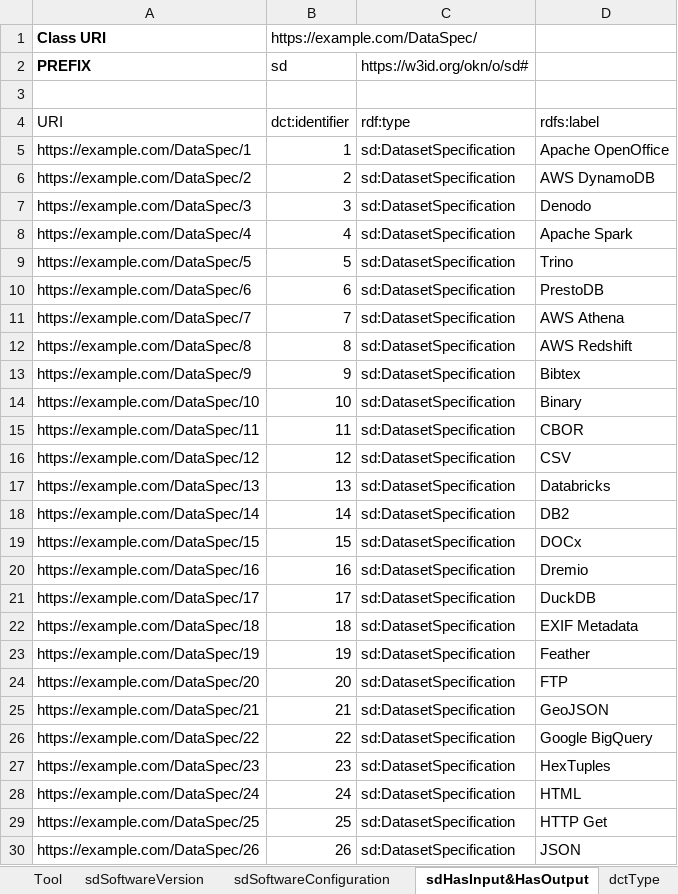
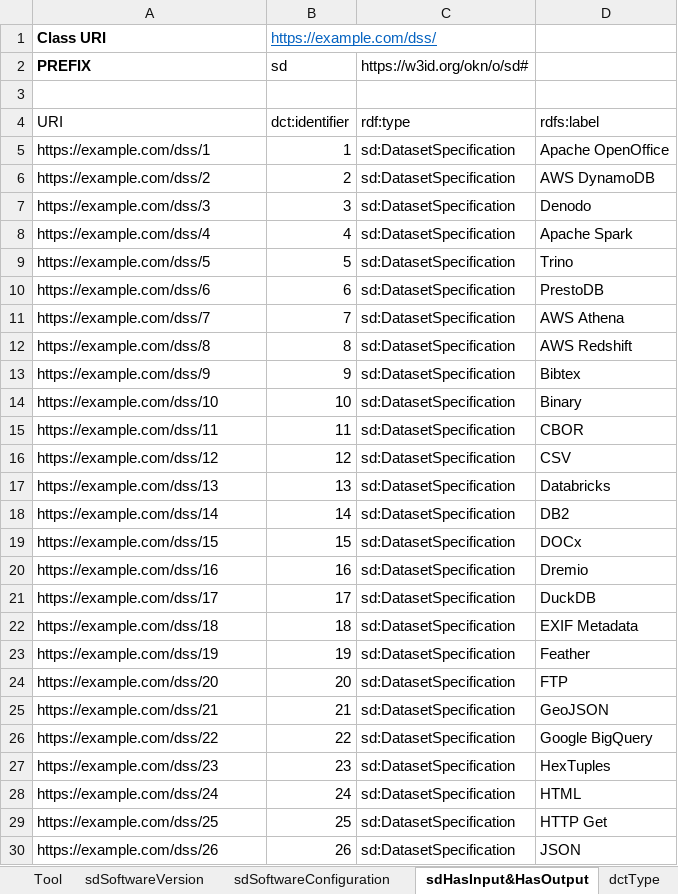
Before and after one commit to SEMICeu/Semantic-Solutions, an Excel workbook: tools.xlsx, sheet sdHasInput&HasOutput, drawn as a sheet; only a part is shown; values as stored, in another font and other column widths than the file's, no borders; the diff covers the shown part only; the diff names each change by its address in the sheet, - before the commit and + after, or states it on an @@ line.

```diff
--- a/tools.xlsx (sheet sdHasInput&HasOutput)
+++ b/tools.xlsx (sheet sdHasInput&HasOutput)
-B1 (sd): https://example.com/DataSpec/
+B1 (sd): https://example.com/dss/
@@ B1 underline: off → on, text colour: black → #0563C1 @@
-A5 (PREFIX): https://example.com/DataSpec/1
+A5 (PREFIX): https://example.com/dss/1
-A6 (PREFIX): https://example.com/DataSpec/2
+A6 (PREFIX): https://example.com/dss/2
-A7 (PREFIX): https://example.com/DataSpec/3
+A7 (PREFIX): https://example.com/dss/3
-A8 (PREFIX): https://example.com/DataSpec/4
+A8 (PREFIX): https://example.com/dss/4
-A9 (PREFIX): https://example.com/DataSpec/5
+A9 (PREFIX): https://example.com/dss/5
-A10 (PREFIX): https://example.com/DataSpec/6
+A10 (PREFIX): https://example.com/dss/6
-A11 (PREFIX): https://example.com/DataSpec/7
+A11 (PREFIX): https://example.com/dss/7
-A12 (PREFIX): https://example.com/DataSpec/8
+A12 (PREFIX): https://example.com/dss/8
-A13 (PREFIX): https://example.com/DataSpec/9
+A13 (PREFIX): https://example.com/dss/9
-A14 (PREFIX): https://example.com/DataSpec/10
+A14 (PREFIX): https://example.com/dss/10
-A15 (PREFIX): https://example.com/DataSpec/11
+A15 (PREFIX): https://example.com/dss/11
-A16 (PREFIX): https://example.com/DataSpec/12
+A16 (PREFIX): https://example.com/dss/12
-A17 (PREFIX): https://example.com/DataSpec/13
+A17 (PREFIX): https://example.com/dss/13
-A18 (PREFIX): https://example.com/DataSpec/14
+A18 (PREFIX): https://example.com/dss/14
-A19 (PREFIX): https://example.com/DataSpec/15
+A19 (PREFIX): https://example.com/dss/15
-A20 (PREFIX): https://example.com/DataSpec/16
+A20 (PREFIX): https://example.com/dss/16
-A21 (PREFIX): https://example.com/DataSpec/17
+A21 (PREFIX): https://example.com/dss/17
-A22 (PREFIX): https://example.com/DataSpec/18
+A22 (PREFIX): https://example.com/dss/18
-A23 (PREFIX): https://example.com/DataSpec/19
+A23 (PREFIX): https://example.com/dss/19
-A24 (PREFIX): https://example.com/DataSpec/20
+A24 (PREFIX): https://example.com/dss/20
-A25 (PREFIX): https://example.com/DataSpec/21
+A25 (PREFIX): https://example.com/dss/21
-A26 (PREFIX): https://example.com/DataSpec/22
+A26 (PREFIX): https://example.com/dss/22
-A27 (PREFIX): https://example.com/DataSpec/23
+A27 (PREFIX): https://example.com/dss/23
-A28 (PREFIX): https://example.com/DataSpec/24
+A28 (PREFIX): https://example.com/dss/24
-A29 (PREFIX): https://example.com/DataSpec/25
+A29 (PREFIX): https://example.com/dss/25
-A30 (PREFIX): https://example.com/DataSpec/26
+A30 (PREFIX): https://example.com/dss/26
```
Also changed, not shown: 59 edited cells elsewhere in this sheet, sheet sdSoftwareConfiguration, sheet dbpUI, sheet sdSourceCode, 1 other file.
